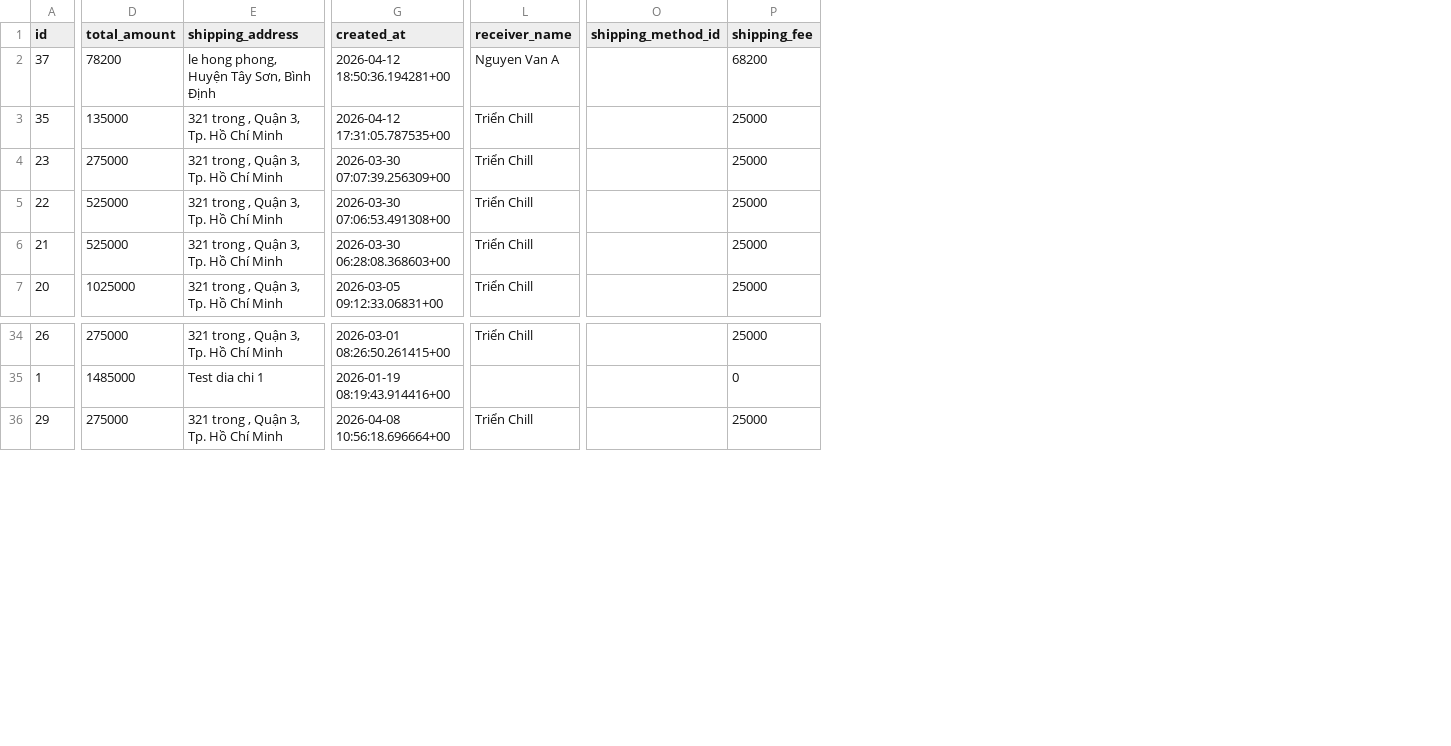
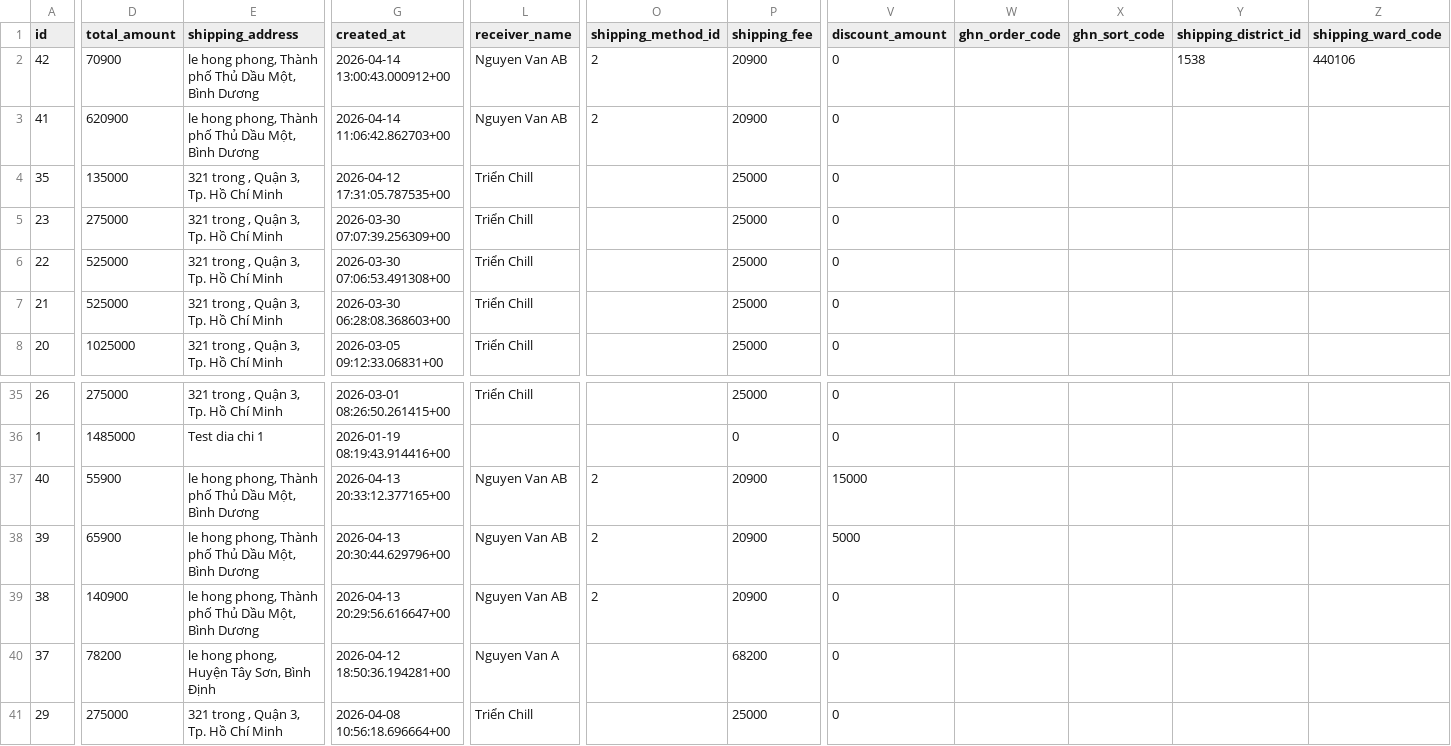
Before and after one commit to TrienChill/e-shop, a CSV file: supabase/migrations/orders_rows.csv, drawn as a sheet; only a part is shown, gaps mark what is left out; addresses are those after the commit; rows hold the shown columns only; the diff names each change by its address in the sheet, - before the commit and + after, or states it on an @@ line.

```diff
--- a/supabase/migrations/orders_rows.csv
+++ b/supabase/migrations/orders_rows.csv
+column V (discount_amount), rows 3-8: all 0; rows 35-36: 0 | 0; row 41: 0
+column W (ghn_order_code), empty
+column X (ghn_sort_code), empty
+column Y (shipping_district_id), empty
+column Z (shipping_ward_code), empty
+row 2: 42 | 70900 | le hong phong, Thành phố Thủ Dầu Một, Bình Dương | 2026-04-14 13:00:43.000912+00 | Nguyen Van AB | 2 | 20900 | 0 |  |  | 1538 | 440106
-A3 (id): 37
+A3 (id): 41
-D3 (total_amount): 78200
+D3 (total_amount): 620900
-E3 (shipping_address): le hong phong, Huyện Tây Sơn, Bình Định
+E3 (shipping_address): le hong phong, Thành phố Thủ Dầu Một, Bình Dương
-G3 (created_at): 2026-04-12 18:50:36.194281+00
+G3 (created_at): 2026-04-14 11:06:42.862703+00
-L3 (receiver_name): Nguyen Van A
+L3 (receiver_name): Nguyen Van AB
-O3 (shipping_method_id): (empty)
+O3 (shipping_method_id): 2
-P3 (shipping_fee): 68200
+P3 (shipping_fee): 20900
+row 37: 40 | 55900 | le hong phong, Thành phố Thủ Dầu Một, Bình Dương | 2026-04-13 20:33:12.377165+00 | Nguyen Van AB | 2 | 20900 | 15000
+row 38: 39 | 65900 | le hong phong, Thành phố Thủ Dầu Một, Bình Dương | 2026-04-13 20:30:44.629796+00 | Nguyen Van AB | 2 | 20900 | 5000
+row 39: 38 | 140900 | le hong phong, Thành phố Thủ Dầu Một, Bình Dương | 2026-04-13 20:29:56.616647+00 | Nguyen Van AB | 2 | 20900 | 0
+row 40: 37 | 78200 | le hong phong, Huyện Tây Sơn, Bình Định | 2026-04-12 18:50:36.194281+00 | Nguyen Van A |  | 68200 | 0
```
Also changed, not shown: supabase/migrations/user_addresses_rows.csv, 6 other files.
